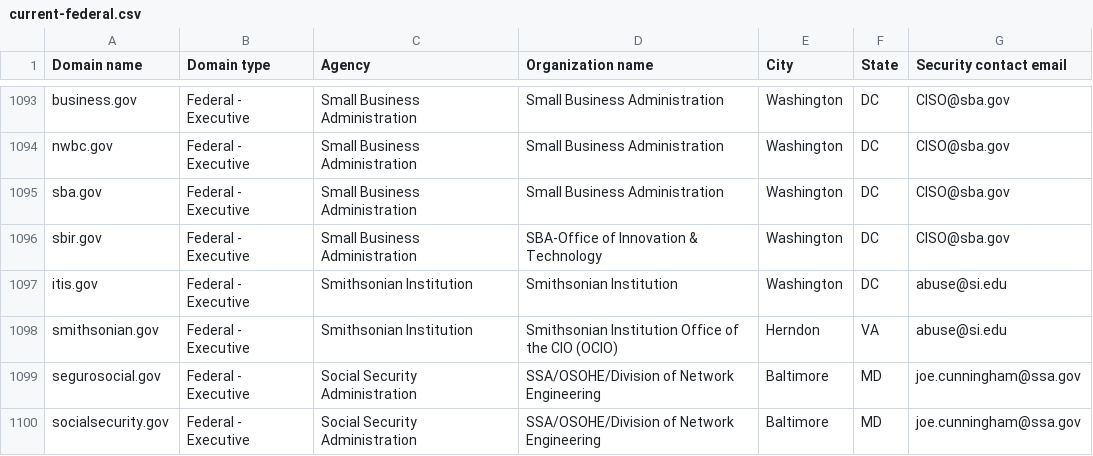
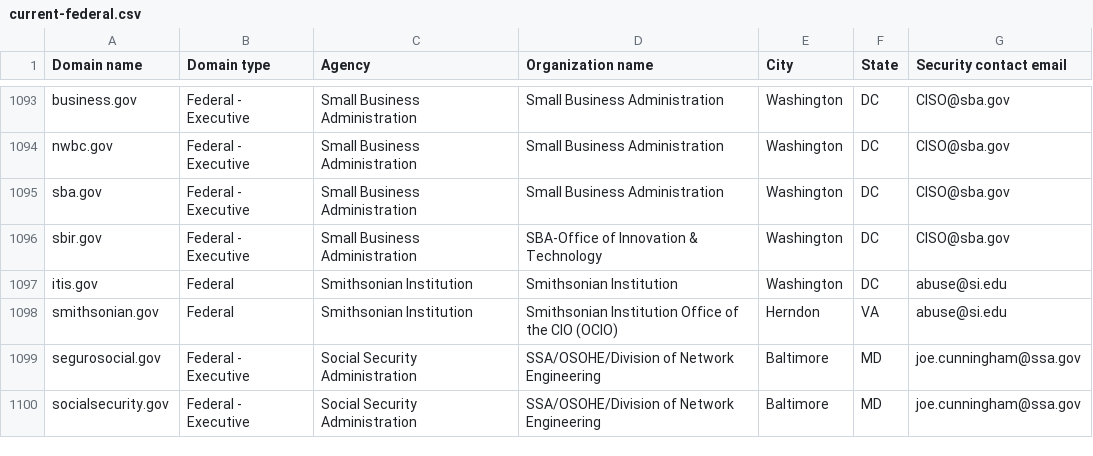
Before and after one commit to LadyPhoeynix/dotgov-data, a CSV file: current-federal.csv, drawn as a sheet; only a part is shown, gaps mark what is left out.

Commit message:
Flat: latest data (2025-09-23T06:38:33.175Z) {   "date": "2025-09-23T06:38:33.175Z",   "files": [     {       "name": "current-federal.csv",       "deltaBytes": -24,       "source": "https://manage.get.gov/api/v1/get-report/current-federal"     },     {       "name": "current-full.csv",       "deltaBytes": 1520,       "source": "https://manage.get.gov/api/v1/get-report/current-full"     }   ] }

```diff
--- a/current-federal.csv
+++ b/current-federal.csv
@@ -1096,4 +1096,4 @@ sba.gov,Federal - Executive,Small Business Administration,Small Business Adminis
 sbir.gov,Federal - Executive,Small Business Administration,SBA-Office of Innovation & Technology,Washington,DC,CISO@sba.gov
-itis.gov,Federal - Executive,Smithsonian Institution,Smithsonian Institution,Washington,DC,abuse@si.edu
-smithsonian.gov,Federal - Executive,Smithsonian Institution,Smithsonian Institution Office of the CIO (OCIO),Herndon,VA,abuse@si.edu
+itis.gov,Federal,Smithsonian Institution,Smithsonian Institution,Washington,DC,abuse@si.edu
+smithsonian.gov,Federal,Smithsonian Institution,Smithsonian Institution Office of the CIO (OCIO),Herndon,VA,abuse@si.edu
 segurosocial.gov,Federal - Executive,Social Security Administration,SSA/OSOHE/Division of Network Engineering ,Baltimore,MD,joe.cunningham@ssa.gov
```
Also changed, not shown: 1 other file.
